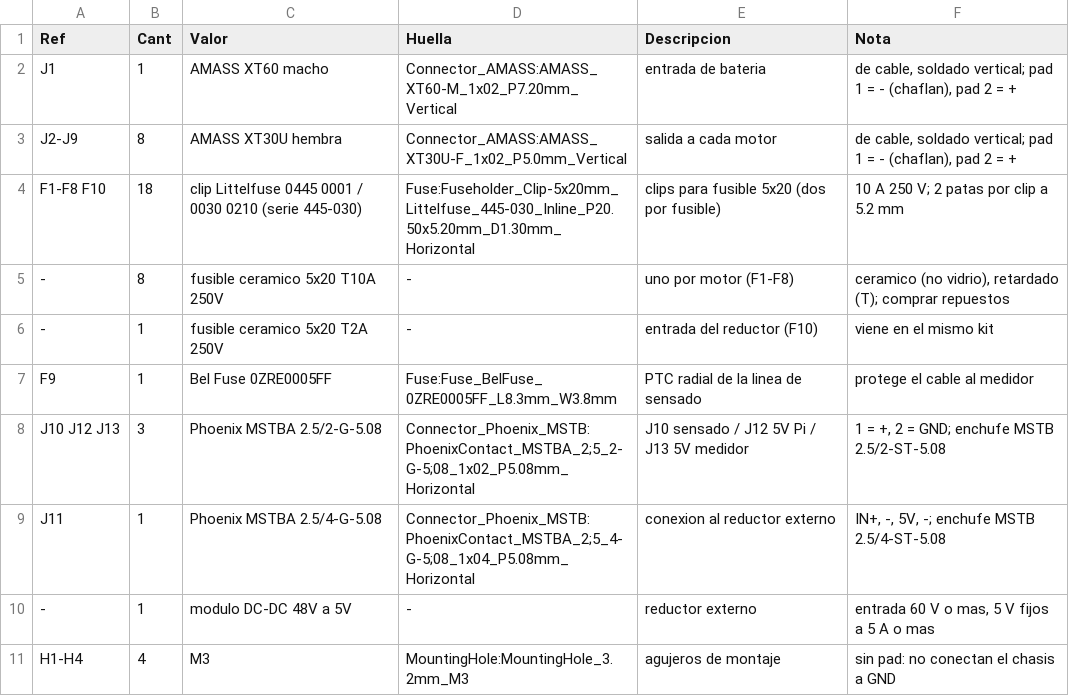
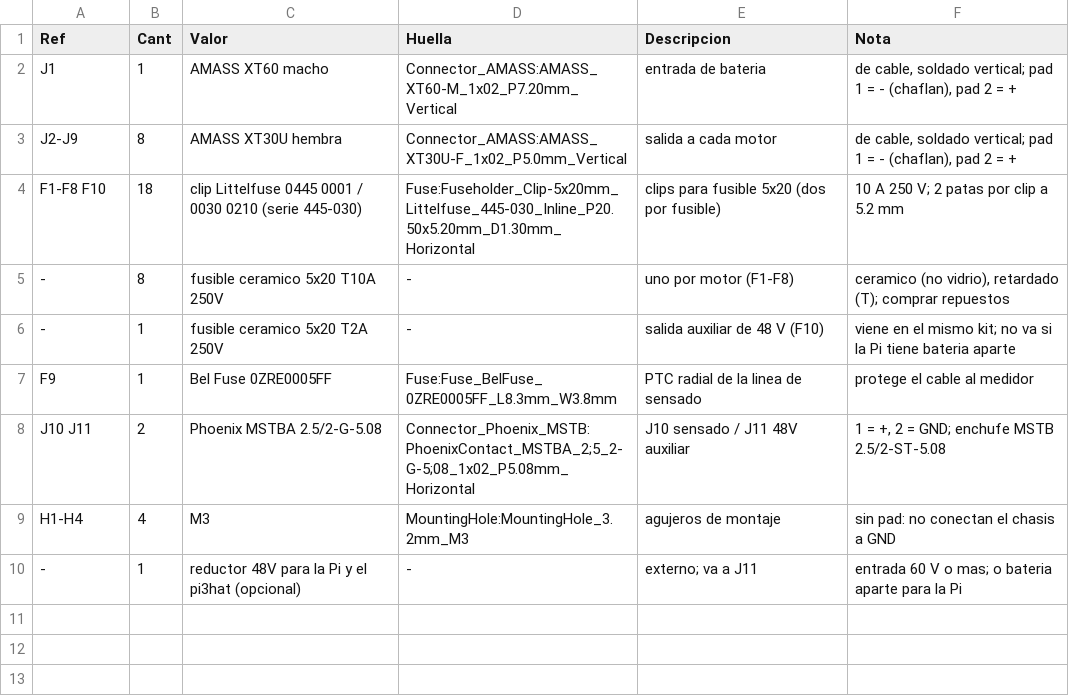
Before and after one commit to DannyDevss/TESIS, a CSV file: hardware/pcb_distribucion_48v/bom.csv, drawn as a sheet.

```diff
--- a/hardware/pcb_distribucion_48v/bom.csv
+++ b/hardware/pcb_distribucion_48v/bom.csv
@@ -5,7 +5,6 @@ F1-F8 F10,18,clip Littelfuse 0445 0001 / 0030 0210 (serie 445-030),Fuse:Fusehold
 -,8,fusible ceramico 5x20 T10A 250V,-,uno por motor (F1-F8),"ceramico (no vidrio), retardado (T); comprar repuestos"
--,1,fusible ceramico 5x20 T2A 250V,-,entrada del reductor (F10),viene en el mismo kit
+-,1,fusible ceramico 5x20 T2A 250V,-,salida auxiliar de 48 V (F10),viene en el mismo kit; no va si la Pi tiene bateria aparte
 F9,1,Bel Fuse 0ZRE0005FF,Fuse:Fuse_BelFuse_0ZRE0005FF_L8.3mm_W3.8mm,PTC radial de la linea de sensado,protege el cable al medidor
-J10 J12 J13,3,Phoenix MSTBA 2.5/2-G-5.08,Connector_Phoenix_MSTB:PhoenixContact_MSTBA_2;5_2-G-5;08_1x02_P5.08mm_Horizontal,J10 sensado / J12 5V Pi / J13 5V medidor,"1 = +, 2 = GND; enchufe MSTB 2.5/2-ST-5.08"
-J11,1,Phoenix MSTBA 2.5/4-G-5.08,Connector_Phoenix_MSTB:PhoenixContact_MSTBA_2;5_4-G-5;08_1x04_P5.08mm_Horizontal,conexion al reductor externo,"IN+, -, 5V, -; enchufe MSTB 2.5/4-ST-5.08"
--,1,modulo DC-DC 48V a 5V,-,reductor externo,"entrada 60 V o mas, 5 V fijos a 5 A o mas"
+J10 J11,2,Phoenix MSTBA 2.5/2-G-5.08,Connector_Phoenix_MSTB:PhoenixContact_MSTBA_2;5_2-G-5;08_1x02_P5.08mm_Horizontal,J10 sensado / J11 48V auxiliar,"1 = +, 2 = GND; enchufe MSTB 2.5/2-ST-5.08"
 H1-H4,4,M3,MountingHole:MountingHole_3.2mm_M3,agujeros de montaje,sin pad: no conectan el chasis a GND
+-,1,reductor 48V para la Pi y el pi3hat (opcional),-,externo; va a J11,"entrada 60 V o mas; o bateria aparte para la Pi"
```
Also changed, not shown: 28 other files.
